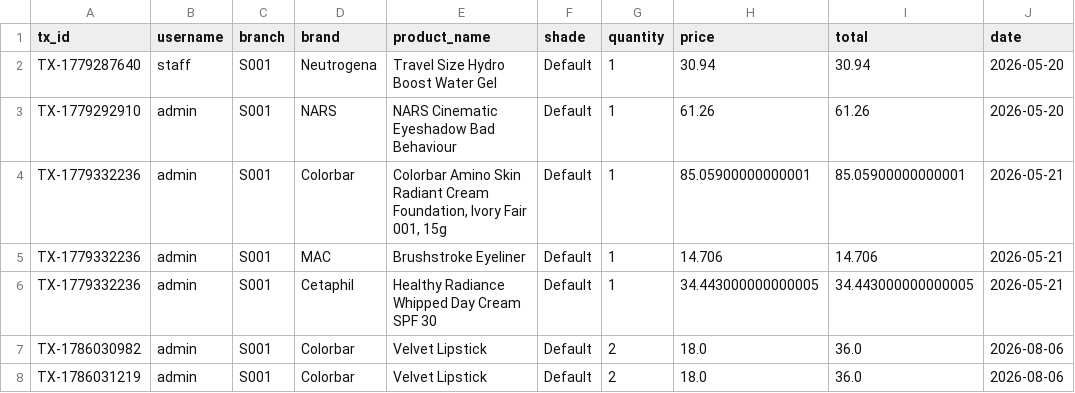
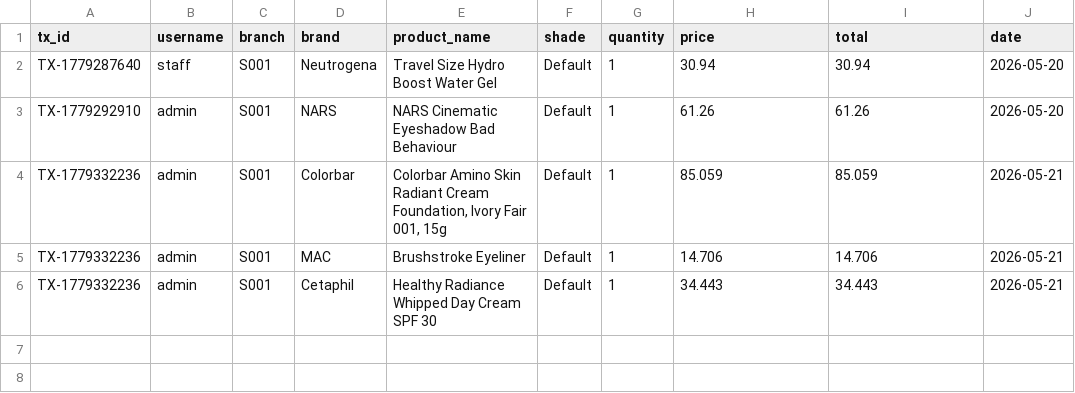
Before and after one commit to renashadahal/makeupsalesprediction, a CSV file: data/sales_history.csv, drawn as a sheet.

```diff
--- a/data/sales_history.csv
+++ b/data/sales_history.csv
@@ -3,6 +3,4 @@ TX-1779287640,staff,S001,Neutrogena,Travel Size Hydro Boost Water Gel,Default,1,
 TX-1779292910,admin,S001,NARS,NARS Cinematic Eyeshadow Bad Behaviour,Default,1,61.26,61.26,2026-05-20
-TX-1779332236,admin,S001,Colorbar,"Colorbar Amino Skin Radiant Cream Foundation, Ivory Fair 001, 15g",Default,1,85.05900000000001,85.05900000000001,2026-05-21
+TX-1779332236,admin,S001,Colorbar,"Colorbar Amino Skin Radiant Cream Foundation, Ivory Fair 001, 15g",Default,1,85.059,85.059,2026-05-21
 TX-1779332236,admin,S001,MAC,Brushstroke Eyeliner,Default,1,14.706,14.706,2026-05-21
-TX-1779332236,admin,S001,Cetaphil,Healthy Radiance Whipped Day Cream SPF 30,Default,1,34.443000000000005,34.443000000000005,2026-05-21
-TX-1786030982,admin,S001,Colorbar,Velvet Lipstick,Default,2,18.0,36.0,2026-08-06
-TX-1786031219,admin,S001,Colorbar,Velvet Lipstick,Default,2,18.0,36.0,2026-08-06
+TX-1779332236,admin,S001,Cetaphil,Healthy Radiance Whipped Day Cream SPF 30,Default,1,34.443,34.443,2026-05-21
```
Also changed, not shown: users.csv, 15 other files.
